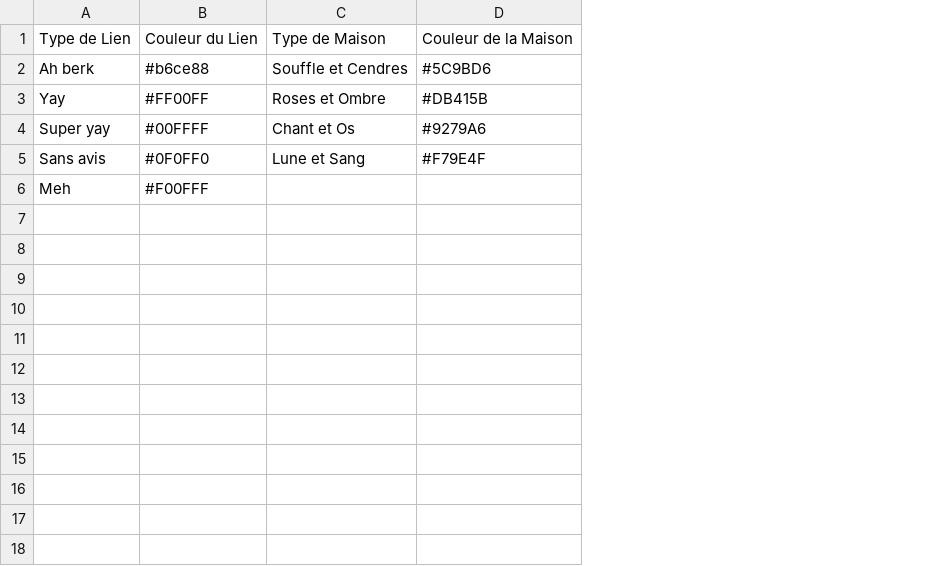
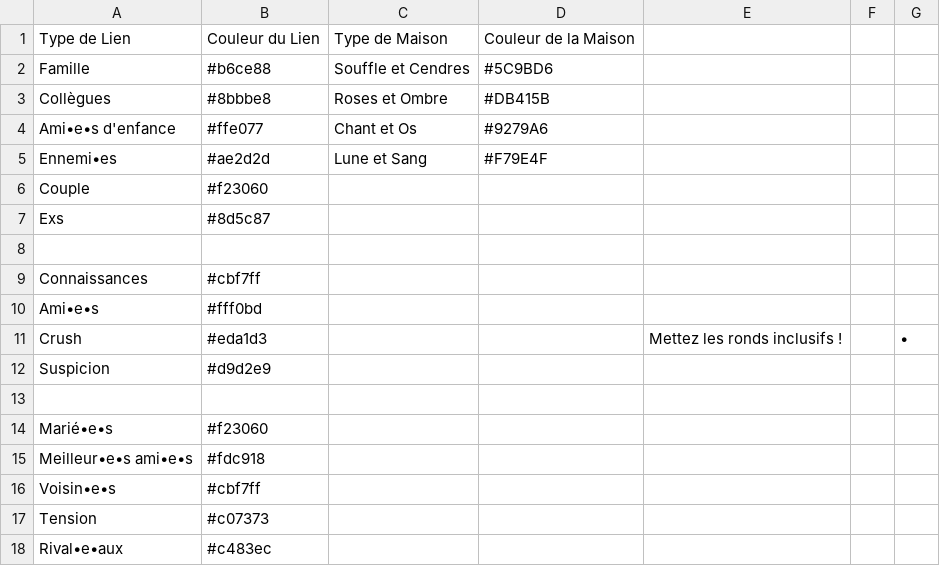
Before and after one commit to Daishikofy/HAK_NetworkViz, a TSV file: data/HAK - LiensPersos - Data.tsv, drawn as a sheet; removed rows and columns are numbered as before the commit, all else as after; the diff names each change by its address in the sheet, - before the commit and + after, or states it on an @@ line.

```diff
--- a/data/HAK - LiensPersos - Data.tsv
+++ b/data/HAK - LiensPersos - Data.tsv
-column A, rows 1-6: Type de Lien | Ah berk | Yay | Super yay | Sans avis | Meh
-column B, rows 1-6: Couleur du Lien | #b6ce88 | #FF00FF | #00FFFF | #0F0FF0 | #F00FFF
+column A, rows 1-6: Type de Lien | Famille | Collègues | Ami•e•s d'enfance | Ennemi•es | Couple
+column B, rows 1-6: Couleur du Lien | #b6ce88 | #8bbbe8 | #ffe077 | #ae2d2d | #f23060
+column E, empty
+column F, empty
+column G, empty
+row 7: Exs | #8d5c87
+row 8: (empty)
+row 9: Connaissances | #cbf7ff
+row 10: Ami•e•s | #fff0bd
+row 11: Crush | #eda1d3 |  |  | Mettez les ronds inclusifs ! |  | •
+row 12: Suspicion | #d9d2e9
+row 13: (empty)
+row 14: Marié•e•s | #f23060
+row 15: Meilleur•e•s ami•e•s | #fdc918
+row 16: Voisin•e•s | #cbf7ff
+row 17: Tension | #c07373
+row 18: Rival•e•aux | #c483ec
```
Also changed, not shown: data/HAK - LiensPersos - Characters.tsv, 2 other files.
